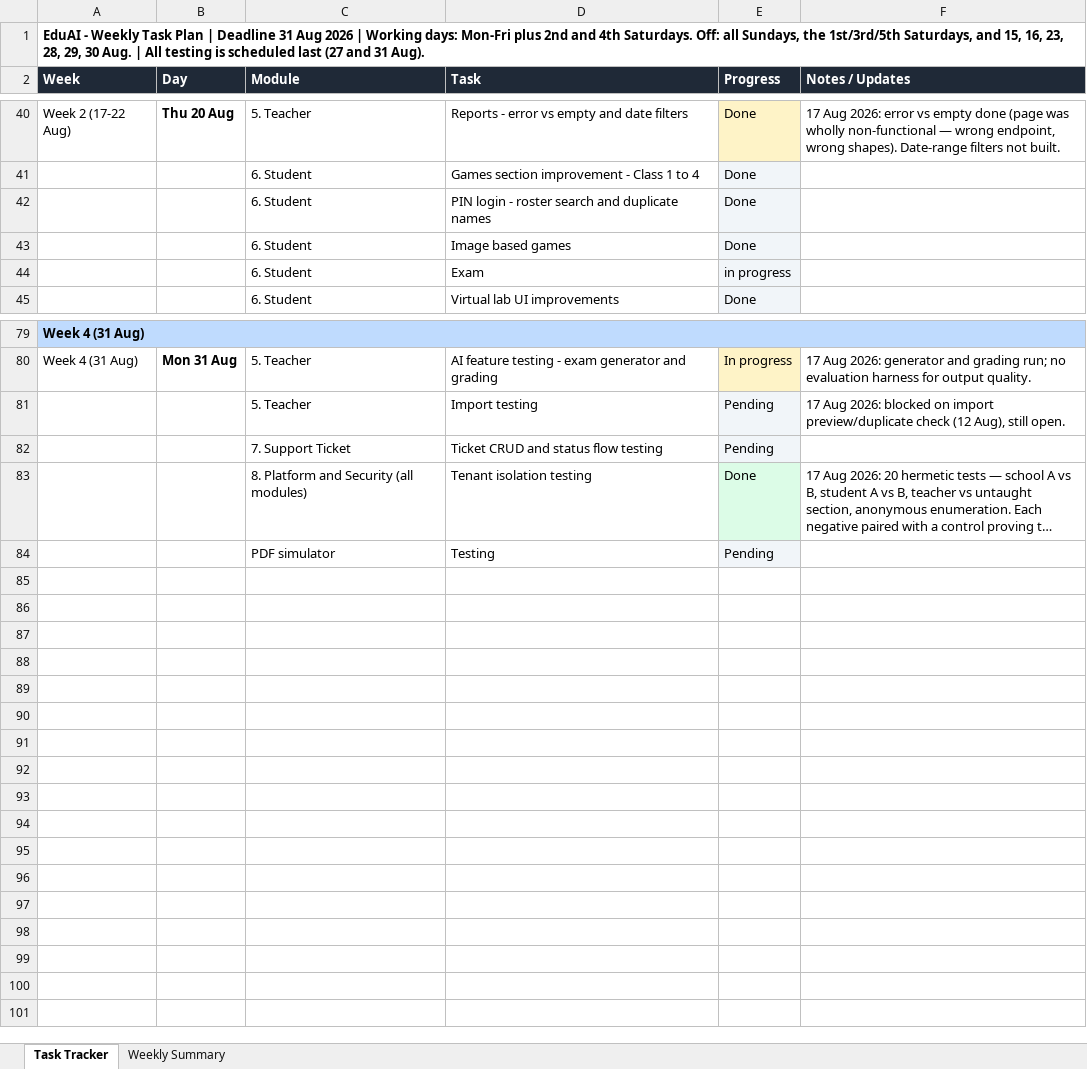
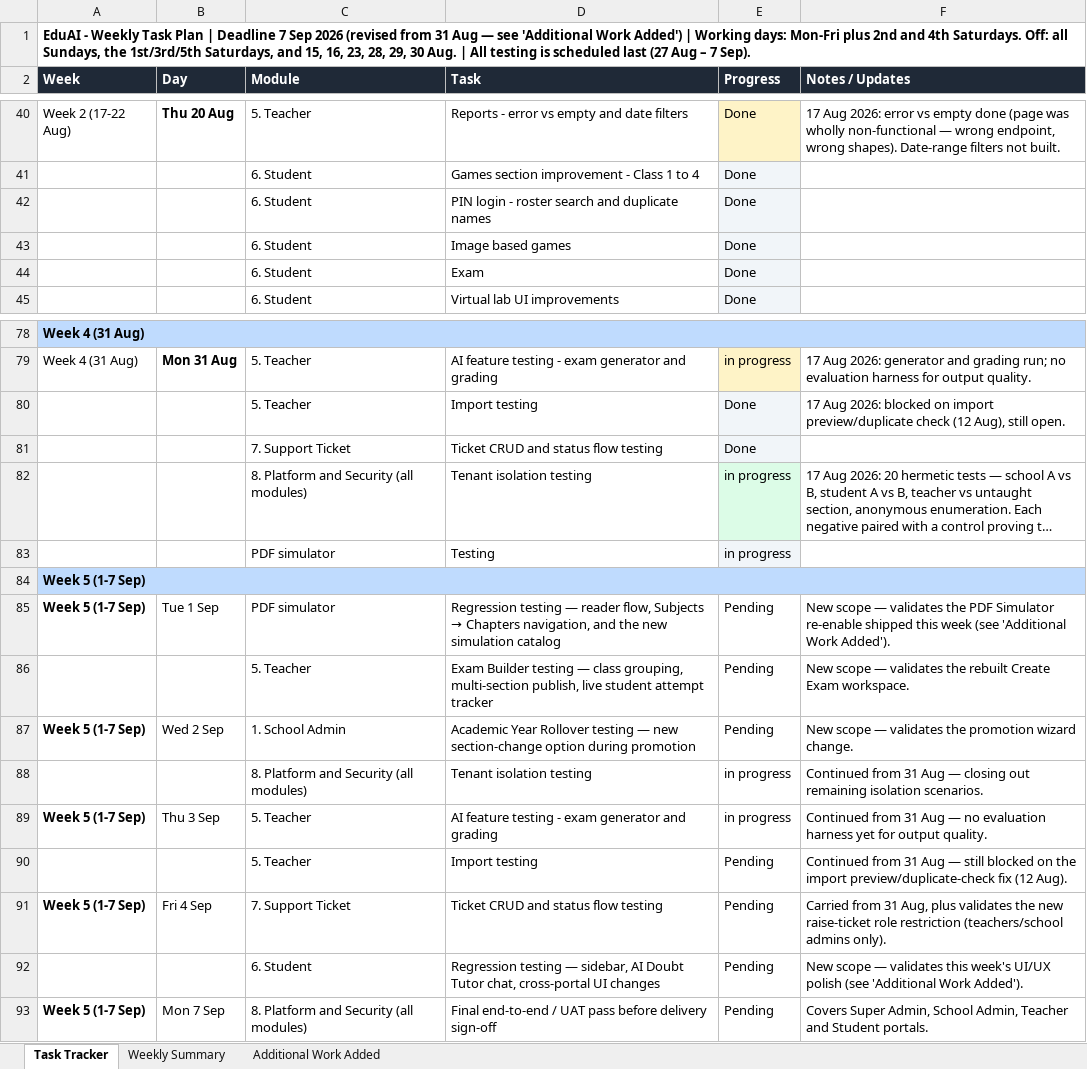
Before and after one commit to NiharikaRindhe/EducationAI-office, an Excel workbook: EduAI_Task_Plan.WEEKLY.xlsx, sheet Task Tracker, drawn as a sheet; only a part is shown, gaps mark what is left out; long unchanged cells end in …; values as stored, in another font and other column widths than the file's, no borders; addresses are those after the commit; the diff covers the shown part only; the diff names each change by its address in the sheet, - before the commit and + after, or states it on an @@ line.

```diff
--- a/EduAI_Task_Plan.WEEKLY.xlsx (sheet Task Tracker)
+++ b/EduAI_Task_Plan.WEEKLY.xlsx (sheet Task Tracker)
+sheet tab: Additional Work Added
-A1 (Week): …| Deadline 31 Aug 2026 | Working days: Mon-Fri plus 2nd and 4th Saturdays. Off: all Sundays, the 1st/3rd/5th Saturdays, and 15, 16, 23, 28, 29, 30 Aug. | All testing is scheduled last (27 and 31 Aug).
+A1 (Week): …| Deadline 7 Sep 2026 (revised from 31 Aug — see 'Additional Work Added') | Working days: Mon-Fri plus 2nd and 4th Saturdays. Off: all Sundays, the 1st/3rd/5th Saturdays, and 15, 16, 23, 28, 29, 30 Aug. | All testing is scheduled last (27 Aug – 7 Sep).
-E44 (Progress): in progress
+E44 (Progress): Done
-E79 (Progress): In progress
+E79 (Progress): in progress
-E80:E81 (Progress): Pending
+E80:E81 (Progress): Done
-E82 (Progress): Done
+E82 (Progress): in progress
-E83 (Progress): Pending
+E83 (Progress): in progress
+row 84: Week 5 (1-7 Sep)
+row 85: Week 5 (1-7 Sep) | Tue 1 Sep | PDF simulator | Regression testing — reader flow, Subjects → Chapters navigation, and the new simulation catalog | Pending | New scope — validates the PDF Simulator re-enable shipped this week (see 'Additional Work Added').
+row 86:  |  | 5. Teacher | Exam Builder testing — class grouping, multi-section publish, live student attempt tracker | Pending | New scope — validates the rebuilt Create Exam workspace.
+row 87: Week 5 (1-7 Sep) | Wed 2 Sep | 1. School Admin | Academic Year Rollover testing — new section-change option during promotion | Pending | New scope — validates the promotion wizard change.
+row 88:  |  | 8. Platform and Security (all modules) | Tenant isolation testing | in progress | Continued from 31 Aug — closing out remaining isolation scenarios.
+row 89: Week 5 (1-7 Sep) | Thu 3 Sep | 5. Teacher | AI feature testing - exam generator and grading | in progress | Continued from 31 Aug — no evaluation harness yet for output quality.
+row 90:  |  | 5. Teacher | Import testing | Pending | Continued from 31 Aug — still blocked on the import preview/duplicate-check fix (12 Aug).
+row 91: Week 5 (1-7 Sep) | Fri 4 Sep | 7. Support Ticket | Ticket CRUD and status flow testing | Pending | Carried from 31 Aug, plus validates the new raise-ticket role restriction (teachers/school admins only).
+row 92:  |  | 6. Student | Regression testing — sidebar, AI Doubt Tutor chat, cross-portal UI changes | Pending | New scope — validates this week's UI/UX polish (see 'Additional Work Added').
+row 93: Week 5 (1-7 Sep) | Mon 7 Sep | 8. Platform and Security (all modules) | Final end-to-end / UAT pass before delivery sign-off | Pending | Covers Super Admin, School Admin, Teacher and Student portals.
```
Also changed, not shown: 1 added row, 2 removed rows and 15 edited cells elsewhere in this sheet, 40 other files.
